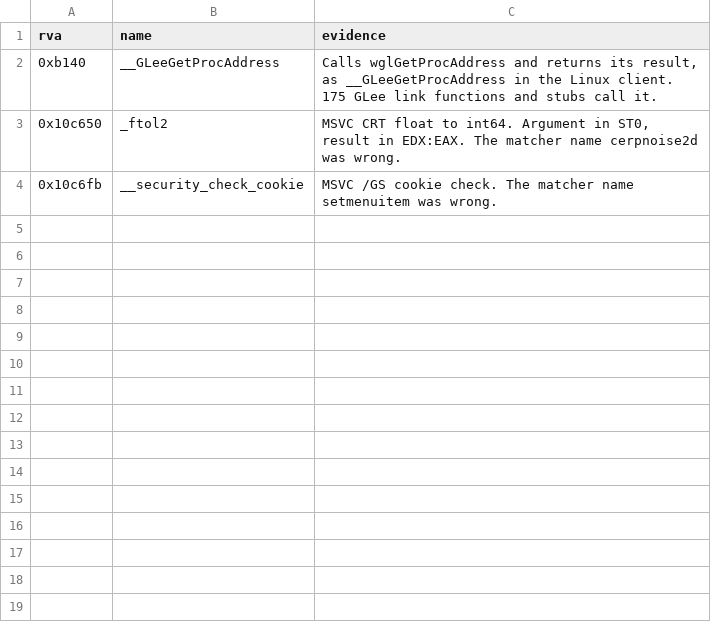
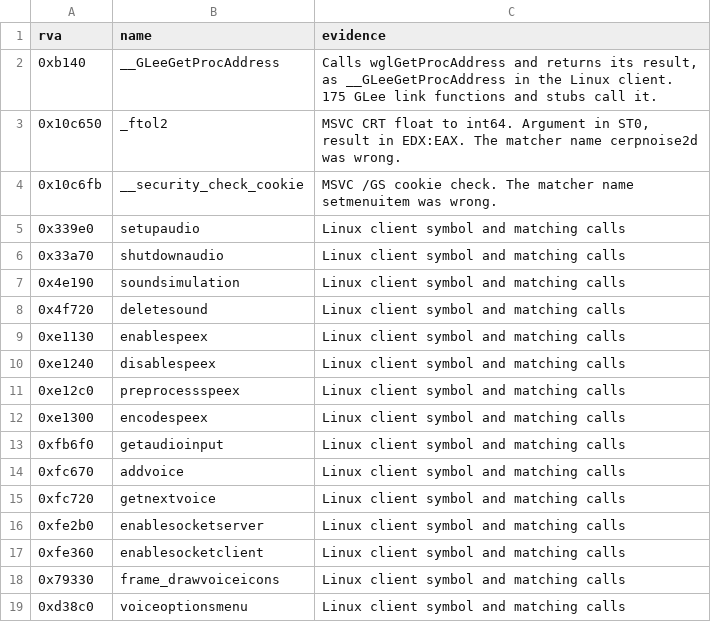
Before and after one commit to TheGreatVulpzin/OpenSubRosa24, a CSV file: analysis/client_win/manual_names.csv, drawn as a sheet.

```diff
--- a/analysis/client_win/manual_names.csv
+++ b/analysis/client_win/manual_names.csv
@@ -4 +4,16 @@ rva,name,evidence
 0x10c6fb,__security_check_cookie,"MSVC /GS cookie check. The matcher name setmenuitem was wrong."
+0x339e0,setupaudio,Linux client symbol and matching calls
+0x33a70,shutdownaudio,Linux client symbol and matching calls
+0x4e190,soundsimulation,Linux client symbol and matching calls
+0x4f720,deletesound,Linux client symbol and matching calls
+0xe1130,enablespeex,Linux client symbol and matching calls
+0xe1240,disablespeex,Linux client symbol and matching calls
+0xe12c0,preprocessspeex,Linux client symbol and matching calls
+0xe1300,encodespeex,Linux client symbol and matching calls
+0xfb6f0,getaudioinput,Linux client symbol and matching calls
+0xfc670,addvoice,Linux client symbol and matching calls
+0xfc720,getnextvoice,Linux client symbol and matching calls
+0xfe2b0,enablesocketserver,Linux client symbol and matching calls
+0xfe360,enablesocketclient,Linux client symbol and matching calls
+0x79330,frame_drawvoiceicons,Linux client symbol and matching calls
+0xd38c0,voiceoptionsmenu,Linux client symbol and matching calls
```
Also changed, not shown: analysis/structs/names.csv, 7 other files.
